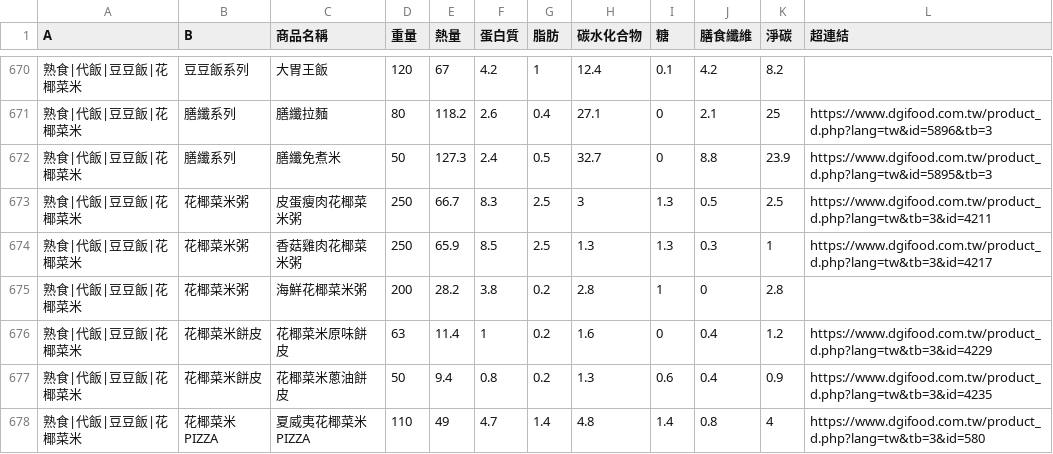
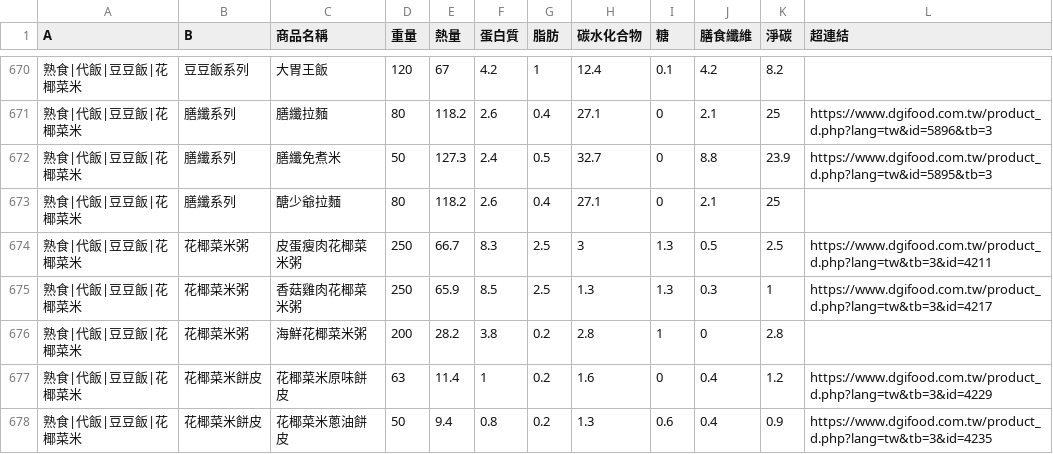
Before and after one commit to kitty32219/kitty32219.github.io, a CSV file: dgifood/data.csv, drawn as a sheet; only a part is shown, gaps mark what is left out; the shorter side is filled out with more unchanged rows.

Commit message:
Add files via upload

```diff
--- a/dgifood/data.csv
+++ b/dgifood/data.csv
@@ -687,2 +687,3 @@
 熟食|代飯|豆豆飯|花椰菜米,膳纖系列,膳纖免煮米,50,127.3,2.4,0.5,32.7,0,8.8,23.9,https://www.dgifood.com.tw/product_d.php?lang=tw&id=5895&tb=3
+熟食|代飯|豆豆飯|花椰菜米,膳纖系列,醣少爺拉麵,80,118.2,2.6,0.4,27.1,0,2.1,25,
 熟食|代飯|豆豆飯|花椰菜米,花椰菜米粥,皮蛋瘦肉花椰菜米粥,250,66.7,8.3,2.5,3,1.3,0.5,2.5,https://www.dgifood.com.tw/product_d.php?lang=tw&tb=3&id=4211
```
